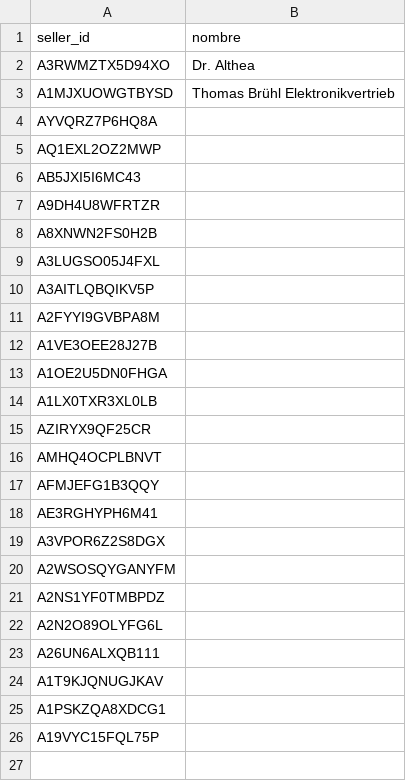
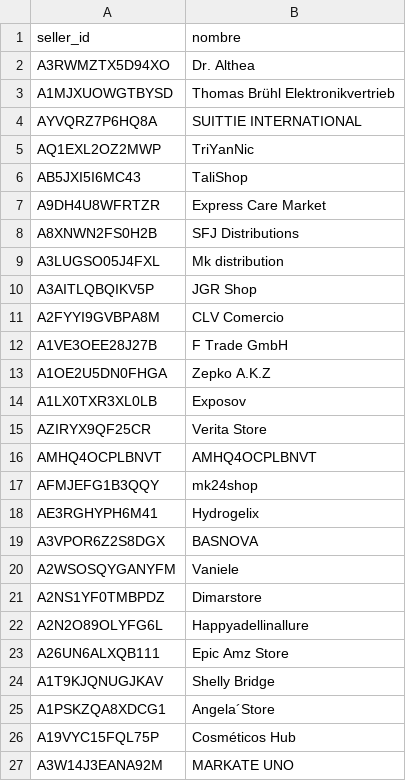
Before and after one commit to julianapalacio-bproject/seller-notes, a CSV file: sellers.csv, drawn as a sheet.

```diff
--- a/sellers.csv
+++ b/sellers.csv
@@ -3,24 +3,25 @@ A3RWMZTX5D94XO,Dr. Althea
 A1MJXUOWGTBYSD,Thomas Brühl Elektronikvertrieb
-AYVQRZ7P6HQ8A,
-AQ1EXL2OZ2MWP,
-AB5JXI5I6MC43,
-A9DH4U8WFRTZR,
-A8XNWN2FS0H2B,
-A3LUGSO05J4FXL,
-A3AITLQBQIKV5P,
-A2FYYI9GVBPA8M,
-A1VE3OEE28J27B,
-A1OE2U5DN0FHGA,
-A1LX0TXR3XL0LB,
-AZIRYX9QF25CR,
-AMHQ4OCPLBNVT,
-AFMJEFG1B3QQY,
-AE3RGHYPH6M41,
-A3VPOR6Z2S8DGX,
-A2WSOSQYGANYFM,
-A2NS1YF0TMBPDZ,
-A2N2O89OLYFG6L,
-A26UN6ALXQB111,
-A1T9KJQNUGJKAV,
-A1PSKZQA8XDCG1,
-A19VYC15FQL75P,
+AYVQRZ7P6HQ8A,SUITTIE INTERNATIONAL
+AQ1EXL2OZ2MWP,TriYanNic
+AB5JXI5I6MC43,TaliShop
+A9DH4U8WFRTZR,Express Care Market
+A8XNWN2FS0H2B,SFJ Distributions
+A3LUGSO05J4FXL,Mk distribution
+A3AITLQBQIKV5P,JGR Shop
+A2FYYI9GVBPA8M,CLV Comercio
+A1VE3OEE28J27B,F Trade GmbH
+A1OE2U5DN0FHGA,Zepko A.K.Z
+A1LX0TXR3XL0LB,Exposov
+AZIRYX9QF25CR,Verita Store
+AMHQ4OCPLBNVT,AMHQ4OCPLBNVT
+AFMJEFG1B3QQY,mk24shop
+AE3RGHYPH6M41,Hydrogelix
+A3VPOR6Z2S8DGX,BASNOVA
+A2WSOSQYGANYFM,Vaniele
+A2NS1YF0TMBPDZ,Dimarstore
+A2N2O89OLYFG6L,Happyadellinallure
+A26UN6ALXQB111, Epic Amz Store
+A1T9KJQNUGJKAV,Shelly Bridge
+A1PSKZQA8XDCG1,Angela´Store
+A19VYC15FQL75P,Cosméticos Hub
+A3W14J3EANA92M,MARKATE UNO
```
Also changed, not shown: 11 other files.
